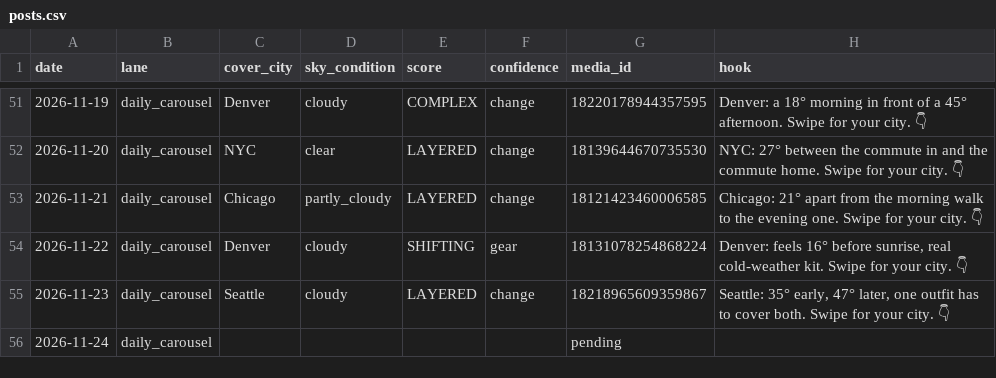
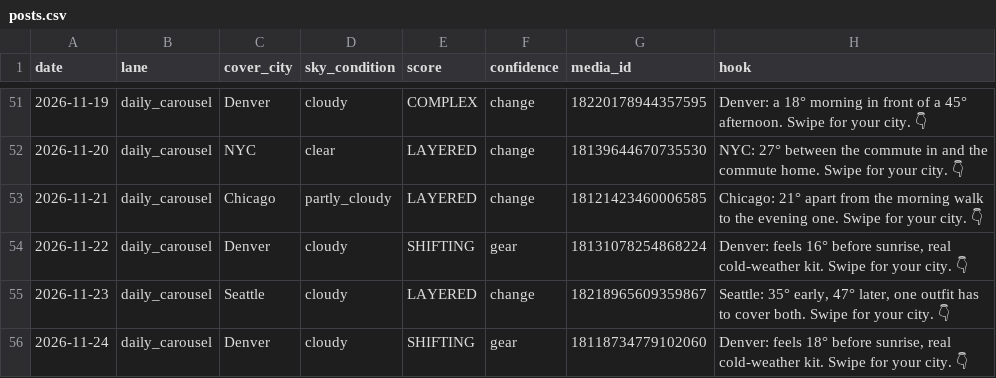
Before and after one commit to sjpeyser/outfit-forecast-cards, a CSV file: posts.csv, drawn as a sheet; only a part is shown, gaps mark what is left out.

Commit message:
posts.csv 2026-11-24

```diff
--- a/posts.csv
+++ b/posts.csv
@@ -55,2 +55,2 @@ date,lane,cover_city,sky_condition,score,confidence,media_id,hook
 2026-11-23,daily_carousel,Seattle,cloudy,LAYERED,change,18218965609359867,"Seattle: 35° early, 47° later, one outfit has to cover both. Swipe for your city. 👇"
-2026-11-24,daily_carousel,,,,,pending,
+2026-11-24,daily_carousel,Denver,cloudy,SHIFTING,gear,18118734779102060,"Denver: feels 18° before sunrise, real cold-weather kit. Swipe for your city. 👇"
```
